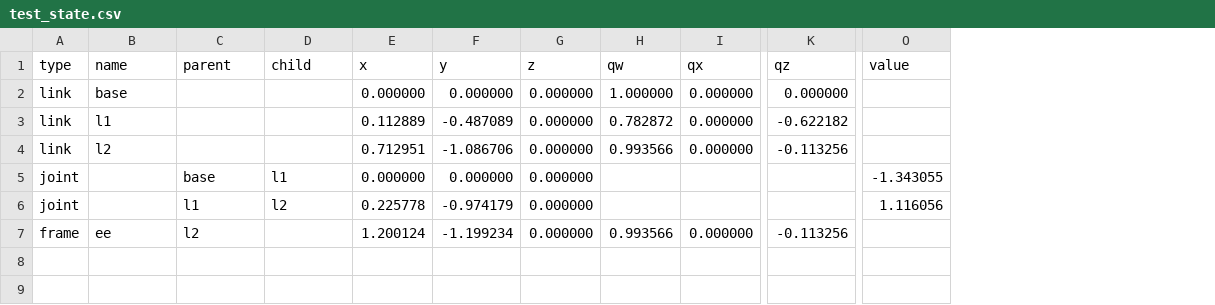
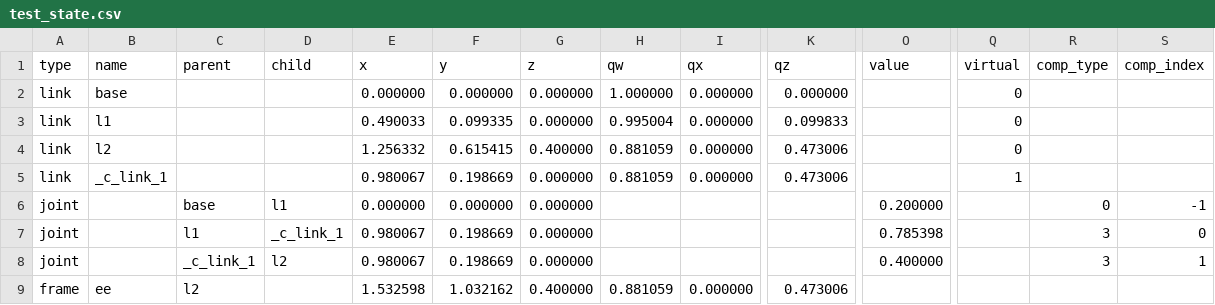
Before and after one commit to IDirkI/Cobalt, a CSV file: results/kinematics/test_state.csv, drawn as a sheet; only a part is shown, gaps mark what is left out; addresses are those after the commit; rows hold the shown columns only; the diff names each change by its address in the sheet, - before the commit and + after, or states it on an @@ line.

Commit message:
Add cylinderical, spherical and universal joint support to .rob parser

```diff
--- a/results/kinematics/test_state.csv
+++ b/results/kinematics/test_state.csv
+column Q (virtual), rows 2-3: 0 | 0; row 5: 1
+column R (comp_type), rows 6-7: 0 | 3
+column S (comp_index), rows 6-7: -1 | 0
-E3 (x): 0.112889
+E3 (x): 0.490033
-F3 (y): -0.487089
+F3 (y): 0.099335
-H3 (qw): 0.782872
+H3 (qw): 0.995004
-K3 (qz): -0.622182
+K3 (qz): 0.099833
+row 4: link | l2 |  |  | 1.256332 | 0.615415 | 0.400000 | 0.881059 | 0.000000 | 0.473006 |  | 0
-B5 (name): l2
+B5 (name): _c_link_1
-E5 (x): 0.712951
+E5 (x): 0.980067
-F5 (y): -1.086706
+F5 (y): 0.198669
-H5 (qw): 0.993566
+H5 (qw): 0.881059
-K5 (qz): -0.113256
+K5 (qz): 0.473006
-O6 (value): -1.343055
+O6 (value): 0.200000
-D7 (child): l2
+D7 (child): _c_link_1
-E7 (x): 0.225778
+E7 (x): 0.980067
-F7 (y): -0.974179
+F7 (y): 0.198669
-O7 (value): 1.116056
+O7 (value): 0.785398
+row 8: joint |  | _c_link_1 | l2 | 0.980067 | 0.198669 | 0.000000 |  |  |  | 0.400000 |  | 3 | 1
-E9 (x): 1.200124
+E9 (x): 1.532598
-F9 (y): -1.199234
+F9 (y): 1.032162
-G9 (z): 0.000000
+G9 (z): 0.400000
-H9 (qw): 0.993566
+H9 (qw): 0.881059
-K9 (qz): -0.113256
+K9 (qz): 0.473006
```
Also changed, not shown: 11 other files.
